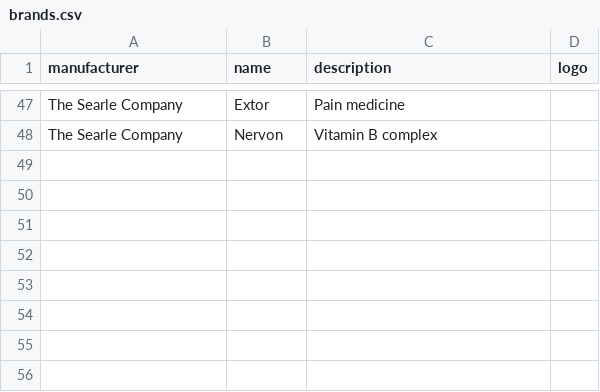
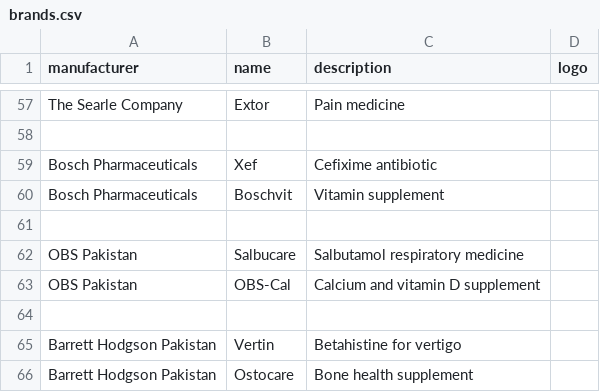
Before and after one commit to faisalaiagent/pharmacy-backend, a CSV file: seeders/data/brands.csv, drawn as a sheet; only a part is shown, gaps mark what is left out; addresses are those after the commit; the diff covers the shown part only; the diff names each change by its address in the sheet, - before the commit and + after, or states it on an @@ line.

Commit message:
fix: replace fake brand names with real Pakistani market brands

```diff
--- a/seeders/data/brands.csv
+++ b/seeders/data/brands.csv
-row 58: The Searle Company | Nervon | Vitamin B complex
+row 58: (empty)
+row 59: Bosch Pharmaceuticals | Xef | Cefixime antibiotic
+row 60: Bosch Pharmaceuticals | Boschvit | Vitamin supplement
+row 61: (empty)
+row 62: OBS Pakistan | Salbucare | Salbutamol respiratory medicine
+row 63: OBS Pakistan | OBS-Cal | Calcium and vitamin D supplement
+row 64: (empty)
+row 65: Barrett Hodgson Pakistan | Vertin | Betahistine for vertigo
+row 66: Barrett Hodgson Pakistan | Ostocare | Bone health supplement
```
Also changed, not shown: 27 added rows, 17 removed rows and 16 edited cells elsewhere in this file.
